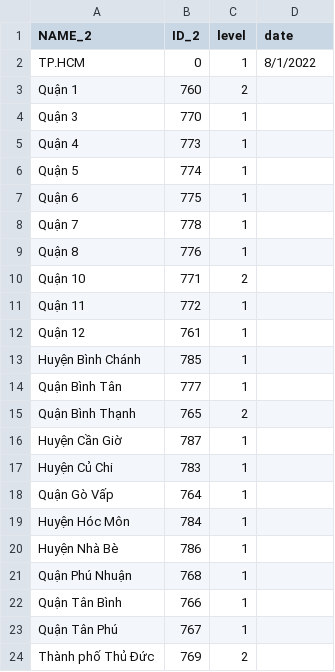
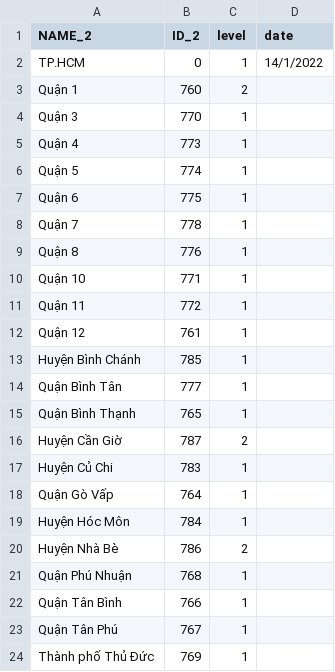
Before and after one commit to martinakaduc/BeCaked, a CSV file: backup/level_2.csv, drawn as a sheet.

Commit message:
update HCMC level

```diff
--- a/backup/level_2.csv
+++ b/backup/level_2.csv
@@ -1,3 +1,3 @@
 NAME_2,ID_2,level,date
-TP.HCM,0,1,8/1/2022
+TP.HCM,0,1,14/1/2022
 Quận 1,760,2,
@@ -9,3 +9,3 @@ Quận 7,778,1,
 Quận 8,776,1,
-Quận 10,771,2,
+Quận 10,771,1,
 Quận 11,772,1,
@@ -14,4 +14,4 @@ Huyện Bình Chánh,785,1,
 Quận Bình Tân,777,1,
-Quận Bình Thạnh,765,2,
-Huyện Cần Giờ,787,1,
+Quận Bình Thạnh,765,1,
+Huyện Cần Giờ,787,2,
 Huyện Củ Chi,783,1,
@@ -19,3 +19,3 @@ Quận Gò Vấp,764,1,
 Huyện Hóc Môn,784,1,
-Huyện Nhà Bè,786,1,
+Huyện Nhà Bè,786,2,
 Quận Phú Nhuận,768,1,
@@ -23,2 +23,2 @@ Quận Tân Bình,766,1,
 Quận Tân Phú,767,1,
-Thành phố Thủ Đức,769,2,
+Thành phố Thủ Đức,769,1,
```
Also changed, not shown: backup/level_3.csv.
